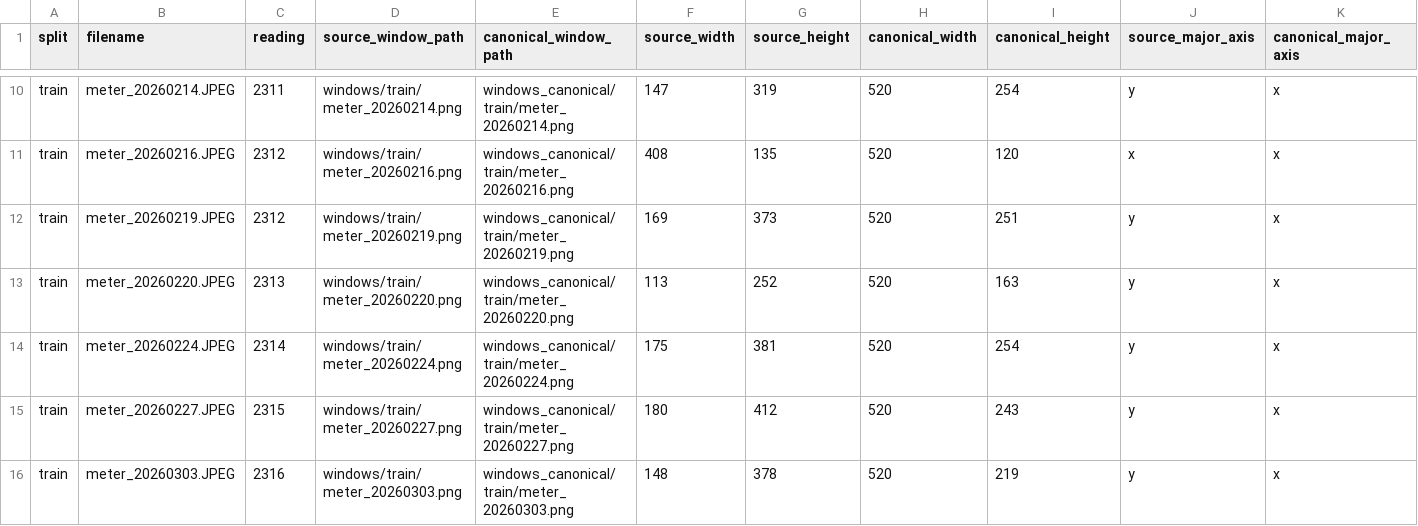
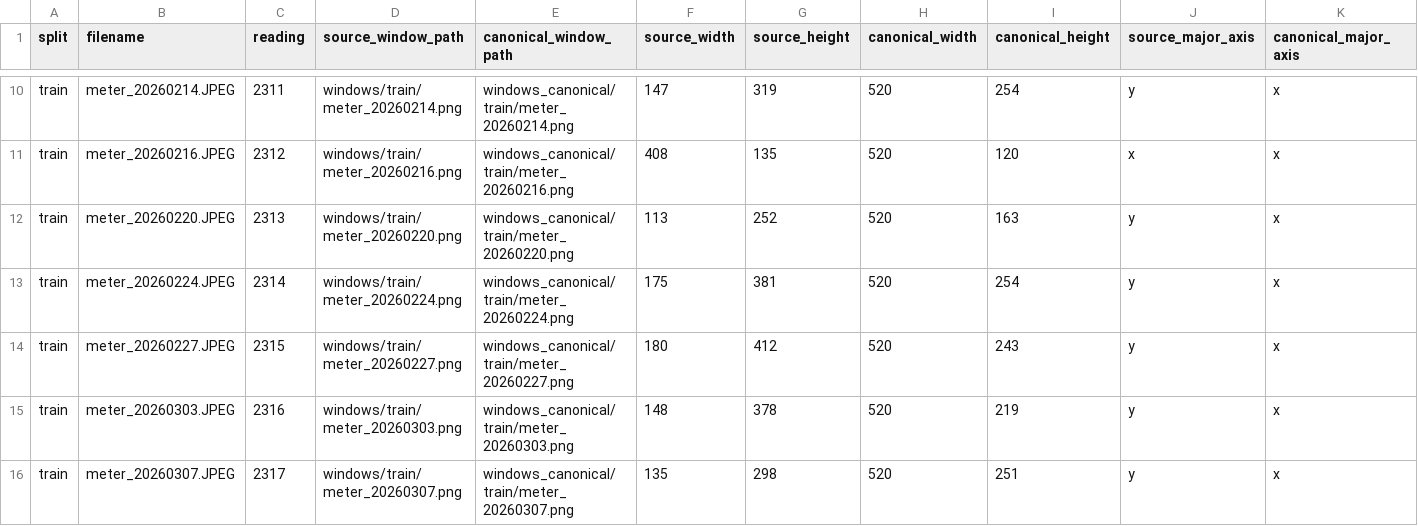
Before and after one commit to AndreaPi/Jarvis, a CSV file: backend/data/digit_dataset/manifests/canonical_windows.csv, drawn as a sheet; only a part is shown, gaps mark what is left out; the shorter side is filled out with more unchanged rows; rows hold the shown columns only; the diff names each change by its address in the sheet, - before the commit and + after, or states it on an @@ line.

```diff
--- a/backend/data/digit_dataset/manifests/canonical_windows.csv
+++ b/backend/data/digit_dataset/manifests/canonical_windows.csv
-row 12: train | meter_20260219.JPEG | 2312 | windows/train/meter_20260219.png | windows_canonical/train/meter_20260219.png | 169 | 373 | 520 | 251 | y | x
```
Also changed, not shown: assets/meter_readings.csv, backend/data/digit_dataset/manifests/section_labels.csv, 20 other files.
